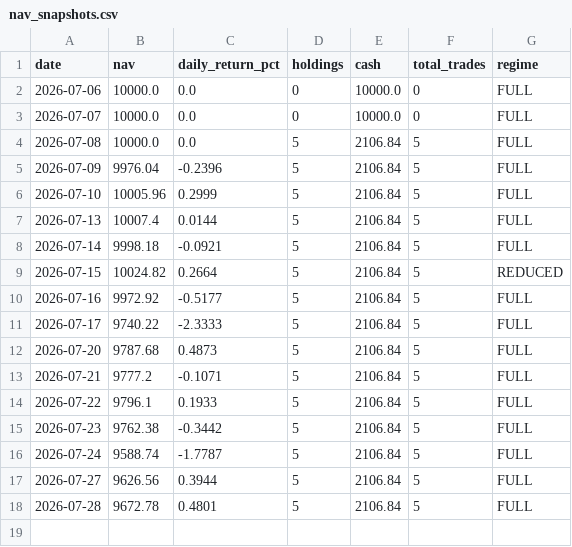
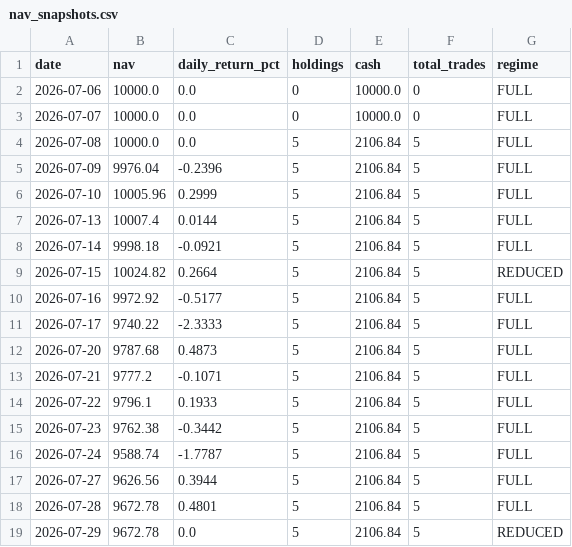
Before and after one commit to Chyde2010/momentum_rotation_improved, a CSV file: data/nav_snapshots.csv, drawn as a sheet; the diff names each change by its address in the sheet, - before the commit and + after, or states it on an @@ line.

```diff
--- a/data/nav_snapshots.csv
+++ b/data/nav_snapshots.csv
+row 19: 2026-07-29 | 9672.78 | 0.0 | 5 | 2106.84 | 5 | REDUCED
```
Also changed, not shown: 2 other files.
